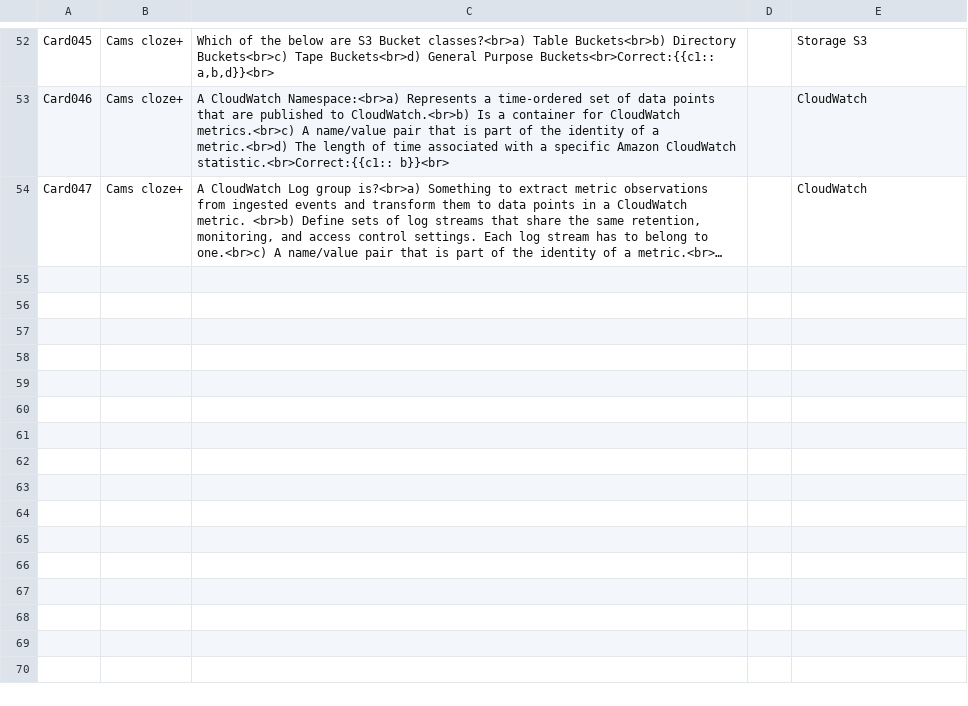
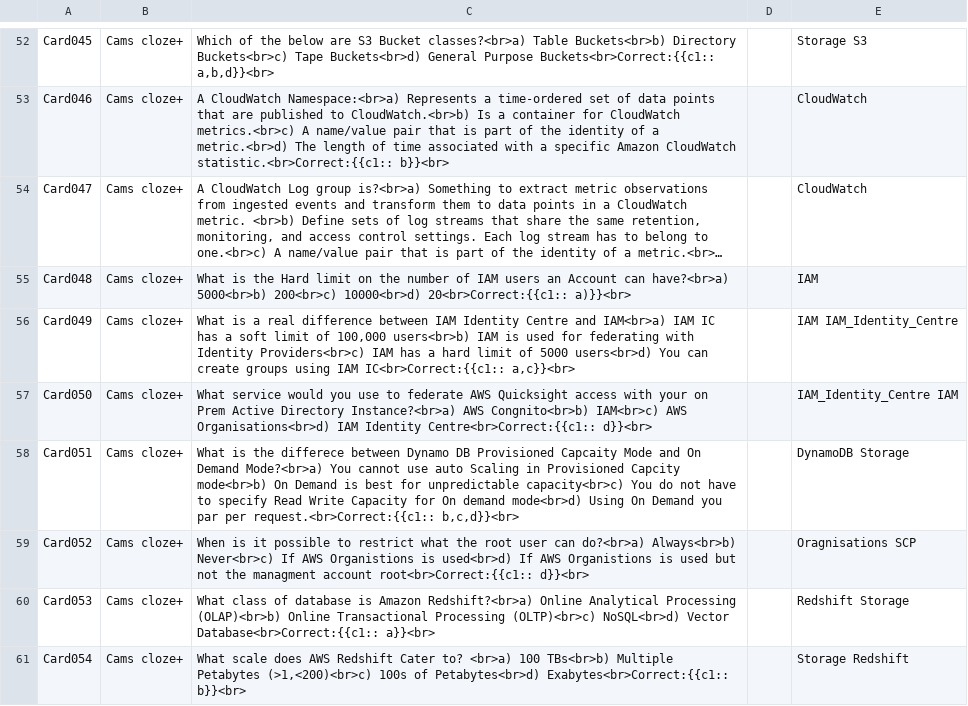
Before and after one commit to cam-mclaren/ank-aws-saa-exam, a CSV file: My-SA-Deck.csv, drawn as a sheet; only a part is shown, gaps mark what is left out; long unchanged cells end in …; the diff covers the shown part only; the diff names each change by its address in the sheet, - before the commit and + after, or states it on an @@ line.

Commit message:
Add IAM and Role cards

```diff
--- a/My-SA-Deck.csv
+++ b/My-SA-Deck.csv
+row 55: Card048 | Cams cloze+ | What is the Hard limit on the number of IAM users an Account can have?<br>a) 5000<br>b) 200<br>c) 10000<br>d) 20<br>Correct:{{c1:: a)}}<br> |  | IAM
+row 56: Card049 | Cams cloze+ | What is a real difference between IAM Identity Centre and IAM<br>a) IAM IC has a soft limit of 100,000 users<br>b) IAM is used for federating with Identity Providers<br>c) IAM has a hard limit of 5000 users<br>d) You can create groups using IAM IC<br>Correct:{{c1:: a,c}}<br> |  | IAM IAM_Identity_Centre
+row 57: Card050 | Cams cloze+ | What service would you use to federate AWS Quicksight access with your on Prem Active Directory Instance?<br>a) AWS Congnito<br>b) IAM<br>c) AWS Organisations<br>d) IAM Identity Centre<br>Correct:{{c1:: d}}<br> |  | IAM_Identity_Centre IAM
+row 58: Card051 | Cams cloze+ | What is the differece between Dynamo DB Provisioned Capcaity Mode and On Demand Mode?<br>a) You cannot use auto Scaling in Provisioned Capcity mode<br>b) On Demand is best for unpredictable capacity<br>c) You do not have to specify Read Write Capacity for On demand mode<br>d) Using On Demand you par per request.<br>Correct:{{c1:: b,c,d}}<br> |  | DynamoDB Storage
+row 59: Card052 | Cams cloze+ | When is it possible to restrict what the root user can do?<br>a) Always<br>b) Never<br>c) If AWS Organistions is used<br>d) If AWS Organistions is used but not the managment account root<br>Correct:{{c1:: d}}<br> |  | Oragnisations SCP
+row 60: Card053 | Cams cloze+ | What class of database is Amazon Redshift?<br>a) Online Analytical Processing (OLAP)<br>b) Online Transactional Processing (OLTP)<br>c) NoSQL<br>d) Vector Database<br>Correct:{{c1:: a}}<br> |  | Redshift Storage
+row 61: Card054 | Cams cloze+ | What scale does AWS Redshift Cater to? <br>a) 100 TBs<br>b) Multiple Petabytes (>1,<200)<br>c) 100s of Petabytes<br>d) Exabytes<br>Correct:{{c1:: b}}<br> |  | Storage Redshift
```
Also changed, not shown: 7 added rows and 1 edited cell elsewhere in this file.
